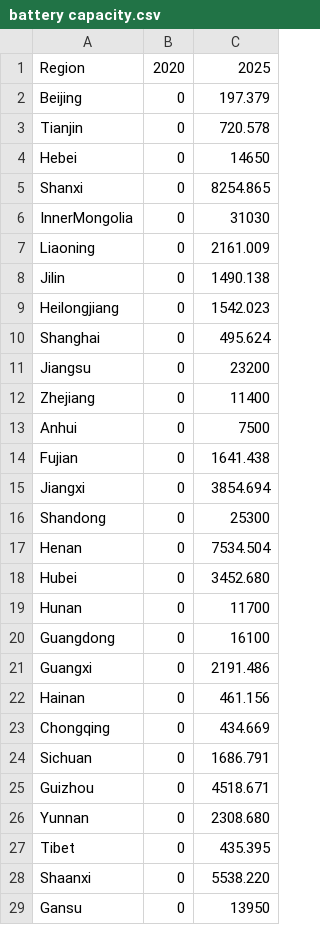
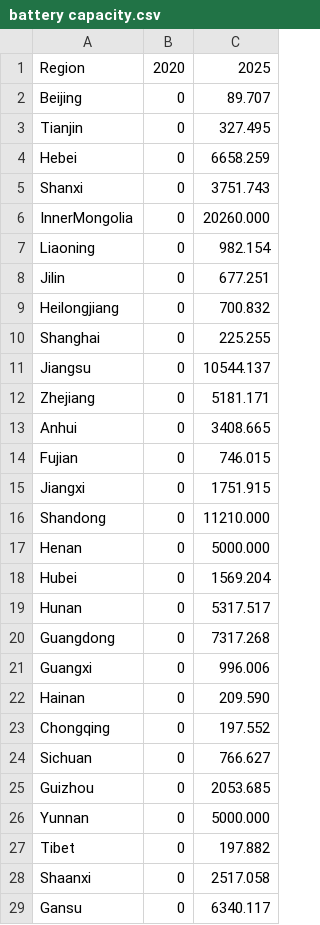
Before and after one commit to Rick10119/PyPSA-China-THU, a CSV file: data/existing_infrastructure/battery capacity.csv, drawn as a sheet; only a part is shown; the diff covers the shown part only.

```diff
--- a/data/existing_infrastructure/battery capacity.csv
+++ b/data/existing_infrastructure/battery capacity.csv
@@ -1,29 +1,29 @@
 Region,2020,2025
-Beijing,0,197.379
-Tianjin,0,720.578
-Hebei,0,14650
-Shanxi,0,8254.865
-InnerMongolia,0,31030
-Liaoning,0,2161.009
-Jilin,0,1490.138
-Heilongjiang,0,1542.023
-Shanghai,0,495.624
-Jiangsu,0,23200
-Zhejiang,0,11400
-Anhui,0,7500
-Fujian,0,1641.438
-Jiangxi,0,3854.694
-Shandong,0,25300
-Henan,0,7534.504
-Hubei,0,3452.680
-Hunan,0,11700
-Guangdong,0,16100
-Guangxi,0,2191.486
-Hainan,0,461.156
-Chongqing,0,434.669
-Sichuan,0,1686.791
-Guizhou,0,4518.671
-Yunnan,0,2308.680
-Tibet,0,435.395
-Shaanxi,0,5538.220
-Gansu,0,13950
+Beijing,0,89.707
+Tianjin,0,327.495
+Hebei,0,6658.259
+Shanxi,0,3751.743
+InnerMongolia,0,20260.000
+Liaoning,0,982.154
+Jilin,0,677.251
+Heilongjiang,0,700.832
+Shanghai,0,225.255
+Jiangsu,0,10544.137
+Zhejiang,0,5181.171
+Anhui,0,3408.665
+Fujian,0,746.015
+Jiangxi,0,1751.915
+Shandong,0,11210.000
+Henan,0,5000.000
+Hubei,0,1569.204
+Hunan,0,5317.517
+Guangdong,0,7317.268
+Guangxi,0,996.006
+Hainan,0,209.590
+Chongqing,0,197.552
+Sichuan,0,766.627
+Guizhou,0,2053.685
+Yunnan,0,5000.000
+Tibet,0,197.882
+Shaanxi,0,2517.058
+Gansu,0,6340.117
```
Also changed, not shown: 3 edited cells elsewhere in this file, data/existing_infrastructure/PHS capacity.csv, data/existing_infrastructure/offwind capacity.csv, 3 other files.
